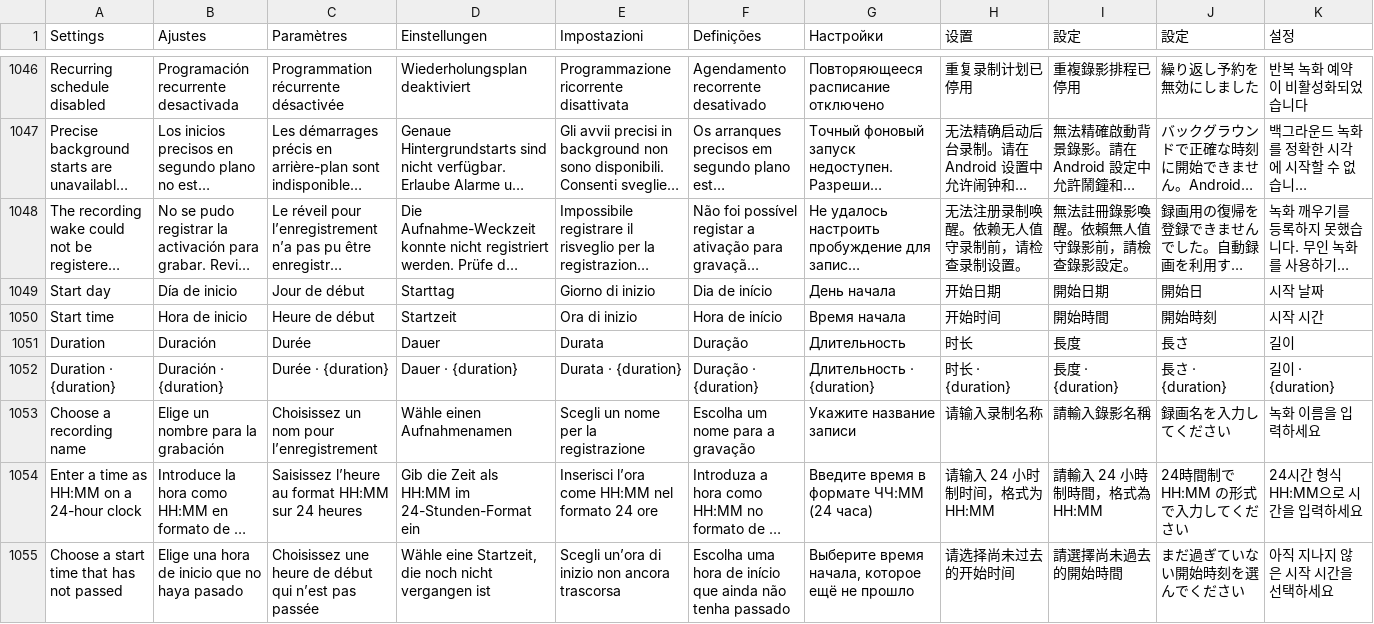
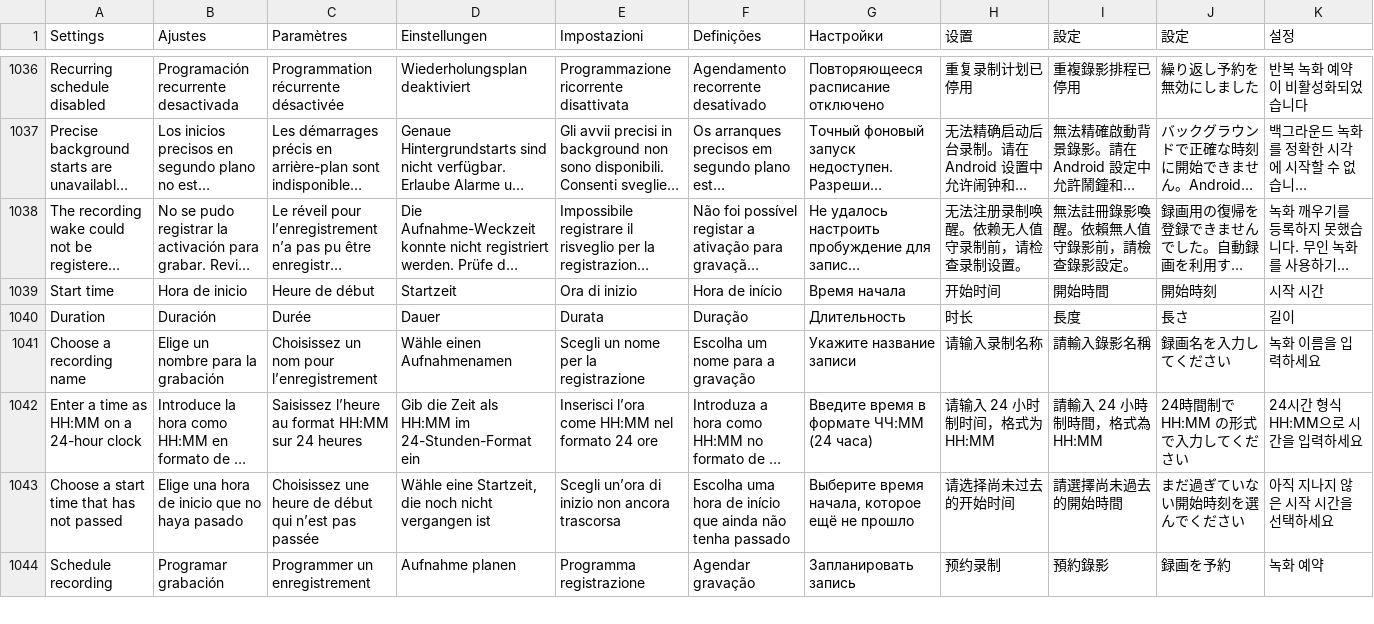
Before and after one commit to teng-lin/patina-iptv, a TSV file: crates/iptv-presentation/src/i18n/messages.tsv, drawn as a sheet; only a part is shown, gaps mark what is left out; the shorter side is filled out with more unchanged rows; long unchanged cells end in …; the diff covers the shown part only; the diff names each change by its address in the sheet, - before the commit and + after, or states it on an @@ line.

```diff
--- a/crates/iptv-presentation/src/i18n/messages.tsv
+++ b/crates/iptv-presentation/src/i18n/messages.tsv
-row 1049: Start day | Día de inicio | Jour de début | Starttag | Giorno di inizio | Dia de início | День начала | 开始日期 | 開始日期 | 開始日 | 시작 날짜
-row 1052: Duration · {duration} | Duración · {duration} | Durée · {duration} | Dauer · {duration} | Durata · {duration} | Duração · {duration} | Длительность · {duration} | 时长 · {duration} | 長度 · {duration} | 長さ · {duration} | 길이 · {duration}
```
Also changed, not shown: 12 removed rows elsewhere in this file, 3 other files.
